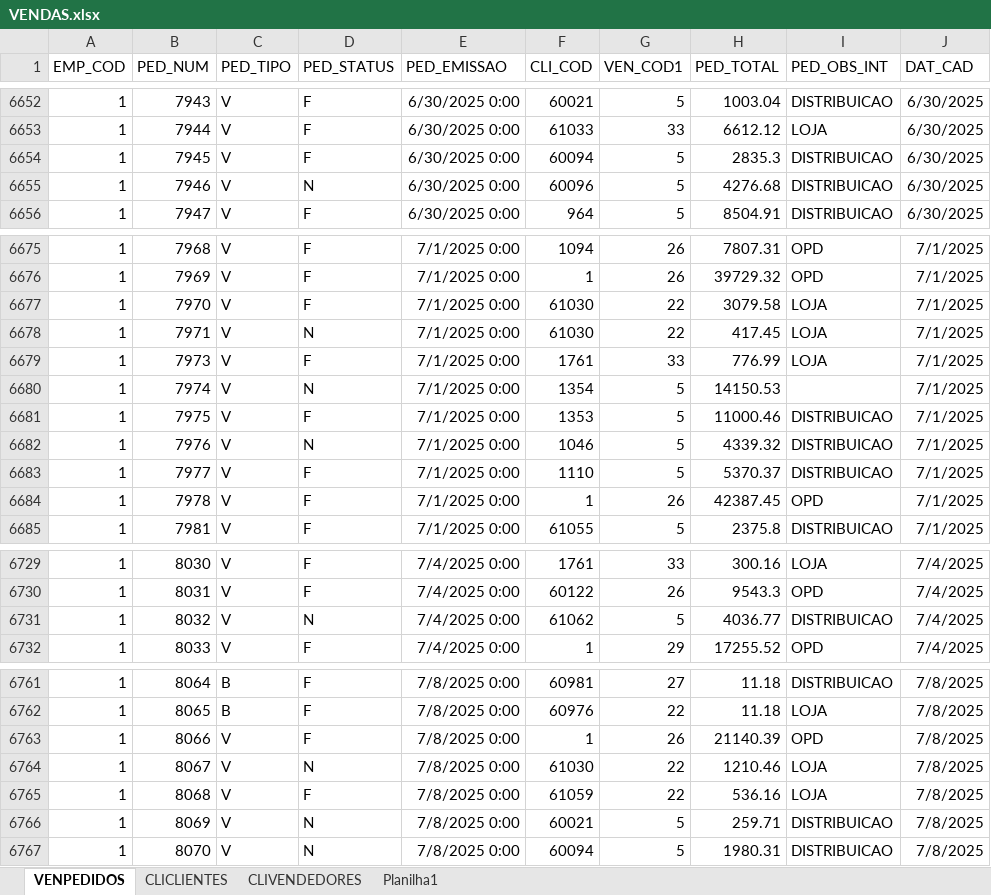
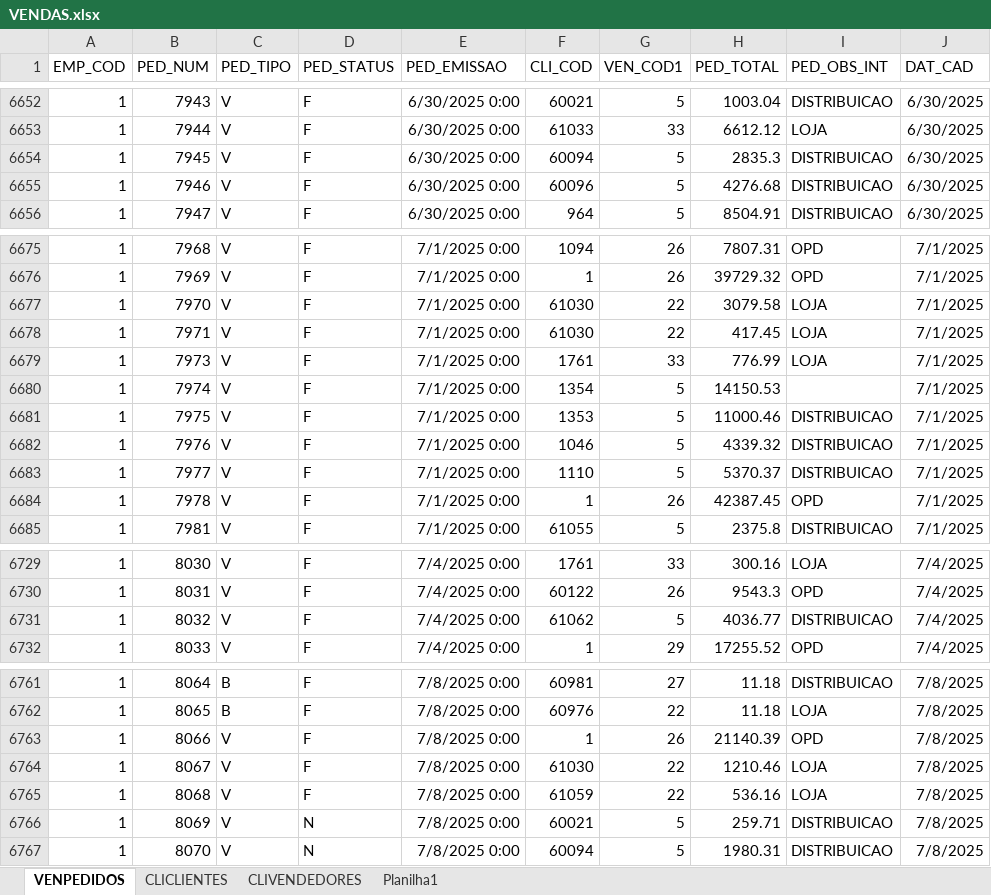
Before and after one commit to jgu1lherme/crmalternativa_metas, an Excel workbook: resources/VENDAS.xlsx, sheet VENPEDIDOS, drawn as a sheet; only a part is shown, gaps mark what is left out; values as stored, in another font and other column widths than the file's, no borders; table styles not drawn; the diff covers the shown part only; the diff names each change by its address in the sheet, - before the commit and + after, or states it on an @@ line.

```diff
--- a/resources/VENDAS.xlsx (sheet VENPEDIDOS)
+++ b/resources/VENDAS.xlsx (sheet VENPEDIDOS)
-D6655 (PED_STATUS): N
+D6655 (PED_STATUS): F
-D6678 (PED_STATUS): N
+D6678 (PED_STATUS): F
-D6680 (PED_STATUS): N
+D6680 (PED_STATUS): F
-D6682 (PED_STATUS): N
+D6682 (PED_STATUS): F
-D6731 (PED_STATUS): N
+D6731 (PED_STATUS): F
-D6764 (PED_STATUS): N
+D6764 (PED_STATUS): F
```
Also changed, not shown: 20 added rows, 1 moved row and 2 edited cells elsewhere in this sheet, sheet CLICLIENTES.
